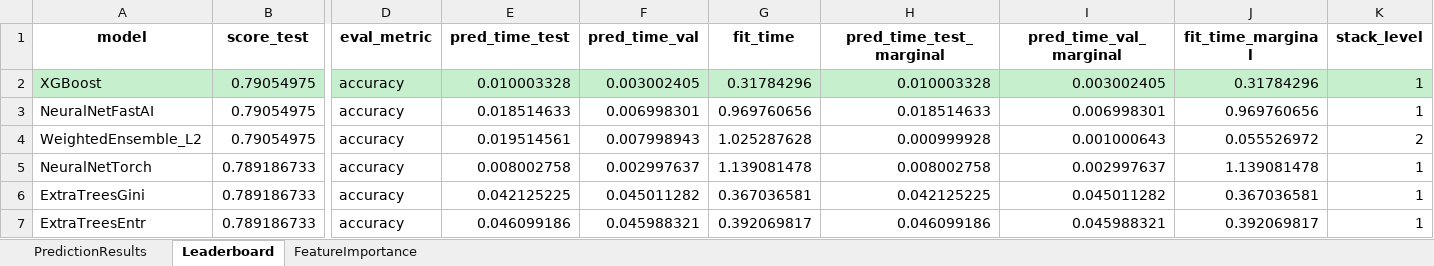
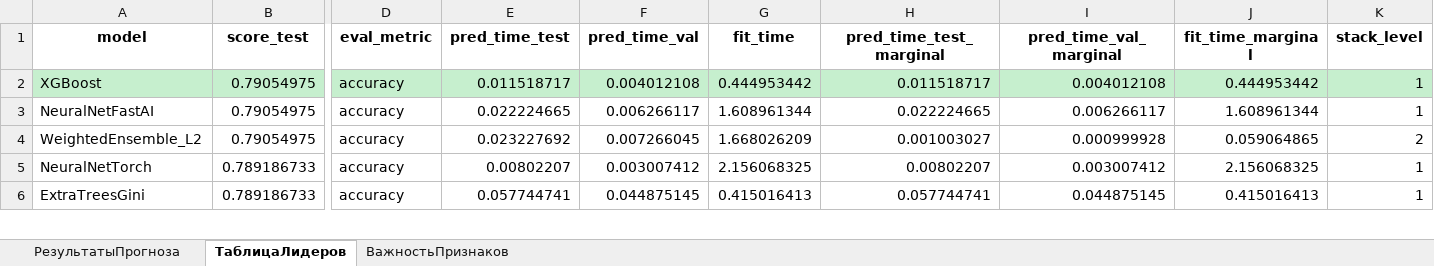
Before and after one commit to mihnin/my_tabular_app, an Excel workbook: results.xlsx, sheet ТаблицаЛидеров, drawn as a sheet; only a part is shown, gaps mark what is left out; values as stored, in another font and other column widths than the file's, no borders; removed rows and columns are numbered as before the commit, all else as after; rows hold the shown columns only; the diff covers the shown part only; the diff names each change by its address in the sheet, - before the commit and + after, or states it on an @@ line.

```diff
--- a/results.xlsx (sheet ТаблицаЛидеров)
+++ b/results.xlsx (sheet ТаблицаЛидеров)
-sheet tab: PredictionResults
+sheet tab: РезультатыПрогноза
-sheet tab: Leaderboard
+sheet tab: ТаблицаЛидеров
-sheet tab: FeatureImportance
+sheet tab: ВажностьПризнаков
-E2 (pred_time_test): 0.010003328
+E2 (pred_time_test): 0.011518717
-F2 (pred_time_val): 0.003002405
+F2 (pred_time_val): 0.004012108
-G2 (fit_time): 0.31784296
+G2 (fit_time): 0.444953442
-H2 (pred_time_test_marginal): 0.010003328
+H2 (pred_time_test_marginal): 0.011518717
-I2 (pred_time_val_marginal): 0.003002405
+I2 (pred_time_val_marginal): 0.004012108
-J2 (fit_time_marginal): 0.31784296
+J2 (fit_time_marginal): 0.444953442
-E3 (pred_time_test): 0.018514633
+E3 (pred_time_test): 0.022224665
-F3 (pred_time_val): 0.006998301
+F3 (pred_time_val): 0.006266117
-G3 (fit_time): 0.969760656
+G3 (fit_time): 1.608961344
-H3 (pred_time_test_marginal): 0.018514633
+H3 (pred_time_test_marginal): 0.022224665
-I3 (pred_time_val_marginal): 0.006998301
+I3 (pred_time_val_marginal): 0.006266117
-J3 (fit_time_marginal): 0.969760656
+J3 (fit_time_marginal): 1.608961344
-E4 (pred_time_test): 0.019514561
+E4 (pred_time_test): 0.023227692
-F4 (pred_time_val): 0.007998943
+F4 (pred_time_val): 0.007266045
-G4 (fit_time): 1.025287628
+G4 (fit_time): 1.668026209
-H4 (pred_time_test_marginal): 0.000999928
+H4 (pred_time_test_marginal): 0.001003027
-I4 (pred_time_val_marginal): 0.001000643
+I4 (pred_time_val_marginal): 0.000999928
-J4 (fit_time_marginal): 0.055526972
+J4 (fit_time_marginal): 0.059064865
-E5 (pred_time_test): 0.008002758
+E5 (pred_time_test): 0.00802207
-F5 (pred_time_val): 0.002997637
+F5 (pred_time_val): 0.003007412
-G5 (fit_time): 1.139081478
+G5 (fit_time): 2.156068325
-H5 (pred_time_test_marginal): 0.008002758
+H5 (pred_time_test_marginal): 0.00802207
-I5 (pred_time_val_marginal): 0.002997637
+I5 (pred_time_val_marginal): 0.003007412
-J5 (fit_time_marginal): 1.139081478
+J5 (fit_time_marginal): 2.156068325
-E6 (pred_time_test): 0.042125225
+E6 (pred_time_test): 0.057744741
-F6 (pred_time_val): 0.045011282
+F6 (pred_time_val): 0.044875145
-G6 (fit_time): 0.367036581
+G6 (fit_time): 0.415016413
-H6 (pred_time_test_marginal): 0.042125225
+H6 (pred_time_test_marginal): 0.057744741
-I6 (pred_time_val_marginal): 0.045011282
+I6 (pred_time_val_marginal): 0.044875145
-J6 (fit_time_marginal): 0.367036581
+J6 (fit_time_marginal): 0.415016413
-row 7: ExtraTreesEntr | 0.789186733 | accuracy | 0.046099186 | 0.045988321 | 0.392069817 | 0.046099186 | 0.045988321 | 0.392069817 | 1
```
Also changed, not shown: 1 added row and 37 edited cells elsewhere in this sheet, sheet РезультатыПрогноза, 16 other files.
